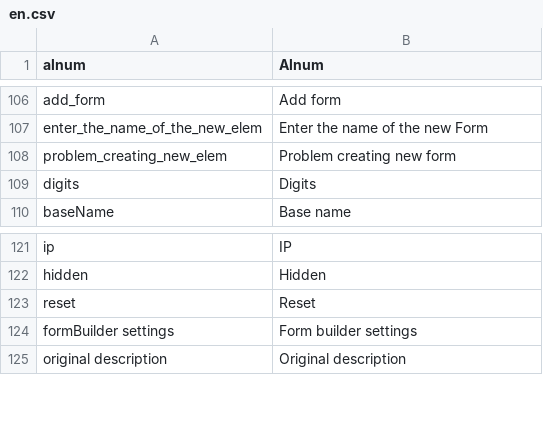
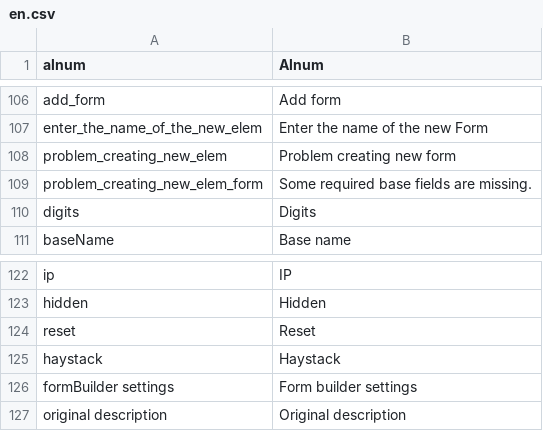
Before and after one commit to dachcom-digital/pimcore-formbuilder, a CSV file: static/texts/en.csv, drawn as a sheet; only a part is shown, gaps mark what is left out.

Commit message:
- superbox removed - fixed import / export data - form validation fixed - filter / validation elements are now all extjs6 compatible

```diff
--- a/static/texts/en.csv
+++ b/static/texts/en.csv
@@ -108,2 +108,3 @@
 "problem_creating_new_elem","Problem creating new form"
+"problem_creating_new_elem_form","Some required base fields are missing."
 "digits","Digits"
@@ -123,2 +124,3 @@
 "reset","Reset"
+"haystack","Haystack"
 "formBuilder settings","Form builder settings"
```
Also changed, not shown: 10 other files.
